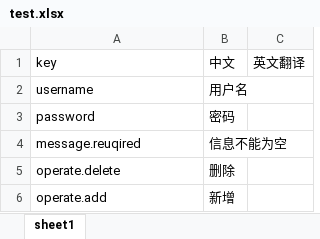
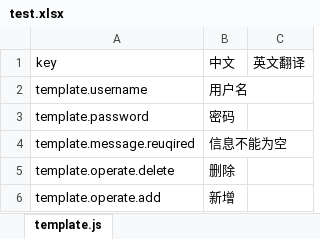
Before and after one commit to Yx1aoq1/vue-auto-i18n, an Excel workbook: test.xlsx, sheet template.js, drawn as a sheet; values as stored, in another font and other column widths than the file's, no borders; the diff names each change by its address in the sheet, - before the commit and + after, or states it on an @@ line.

```diff
--- a/test.xlsx (sheet template.js)
+++ b/test.xlsx (sheet template.js)
-sheet tab: sheet1
+sheet tab: template.js
-A2 (key): username
+A2 (key): template.username
-A3 (key): password
+A3 (key): template.password
-A4 (key): message.reuqired
+A4 (key): template.message.reuqired
-A5 (key): operate.delete
+A5 (key): template.operate.delete
-A6 (key): operate.add
+A6 (key): template.operate.add
```
Also changed, not shown: 2 other files.
